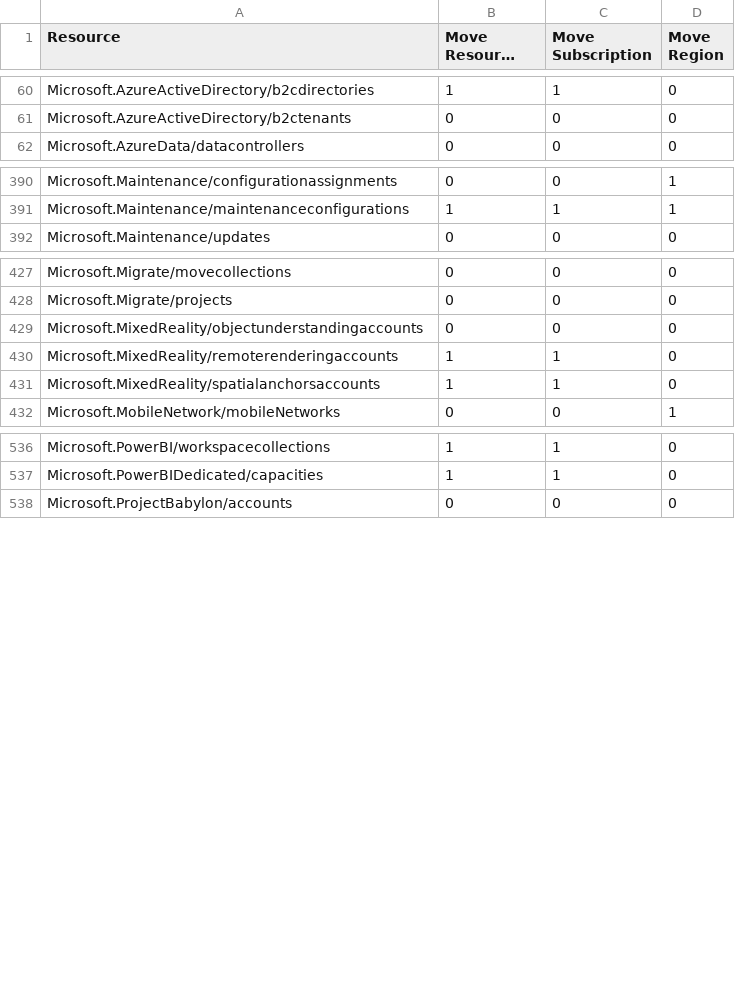
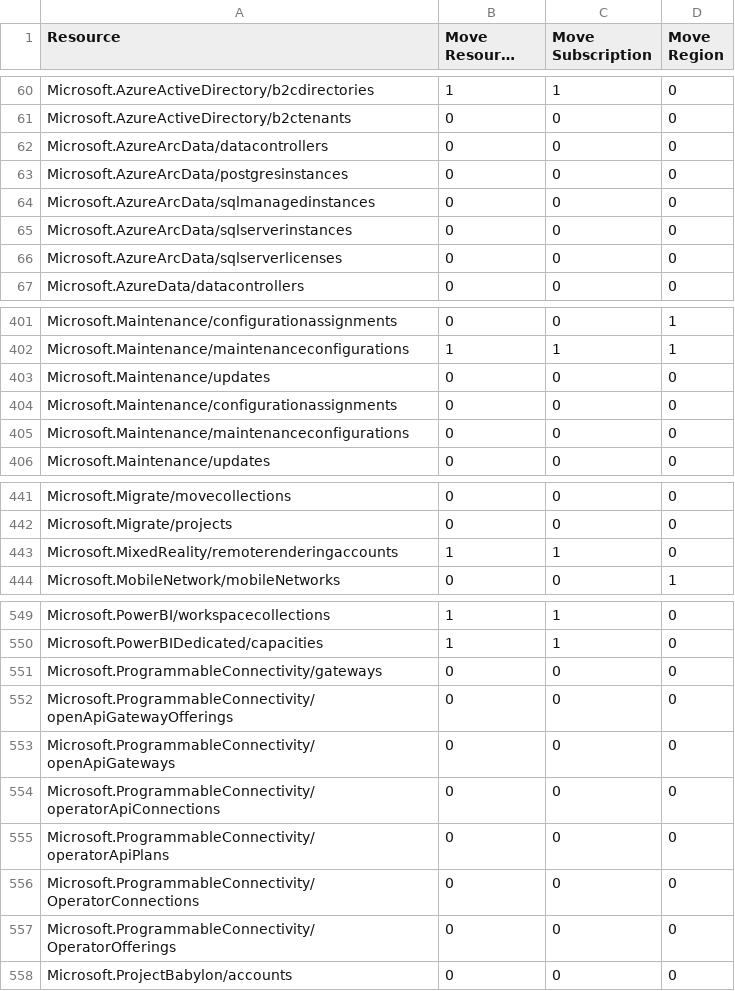
Before and after one commit to tfitzmac/resource-capabilities, a CSV file: move-support-resources-with-regions.csv, drawn as a sheet; only a part is shown, gaps mark what is left out; long unchanged cells end in …; removed rows and columns are numbered as before the commit, all else as after; the diff covers the shown part only; the diff names each change by its address in the sheet, - before the commit and + after, or states it on an @@ line.

```diff
--- a/move-support-resources-with-regions.csv
+++ b/move-support-resources-with-regions.csv
+row 62: Microsoft.AzureArcData/datacontrollers | 0 | 0 | 0
+row 63: Microsoft.AzureArcData/postgresinstances | 0 | 0 | 0
+row 64: Microsoft.AzureArcData/sqlmanagedinstances | 0 | 0 | 0
+row 65: Microsoft.AzureArcData/sqlserverinstances | 0 | 0 | 0
+row 66: Microsoft.AzureArcData/sqlserverlicenses | 0 | 0 | 0
+row 403: Microsoft.Maintenance/updates | 0 | 0 | 0
+row 404: Microsoft.Maintenance/configurationassignments | 0 | 0 | 0
+row 405: Microsoft.Maintenance/maintenanceconfigurations | 0 | 0 | 0
-row 429: Microsoft.MixedReality/objectunderstandingaccounts | 0 | 0 | 0
-row 431: Microsoft.MixedReality/spatialanchorsaccounts | 1 | 1 | 0
+row 551: Microsoft.ProgrammableConnectivity/gateways | 0 | 0 | 0
+row 552: Microsoft.ProgrammableConnectivity/openApiGatewayOfferings | 0 | 0 | 0
+row 553: Microsoft.ProgrammableConnectivity/openApiGateways | 0 | 0 | 0
+row 554: Microsoft.ProgrammableConnectivity/operatorApiConnections | 0 | 0 | 0
+row 555: Microsoft.ProgrammableConnectivity/operatorApiPlans | 0 | 0 | 0
+row 556: Microsoft.ProgrammableConnectivity/OperatorConnections | 0 | 0 | 0
+row 557: Microsoft.ProgrammableConnectivity/OperatorOfferings | 0 | 0 | 0
```
Also changed, not shown: 7 added rows and 20 edited cells elsewhere in this file, move-support-resources.csv.
